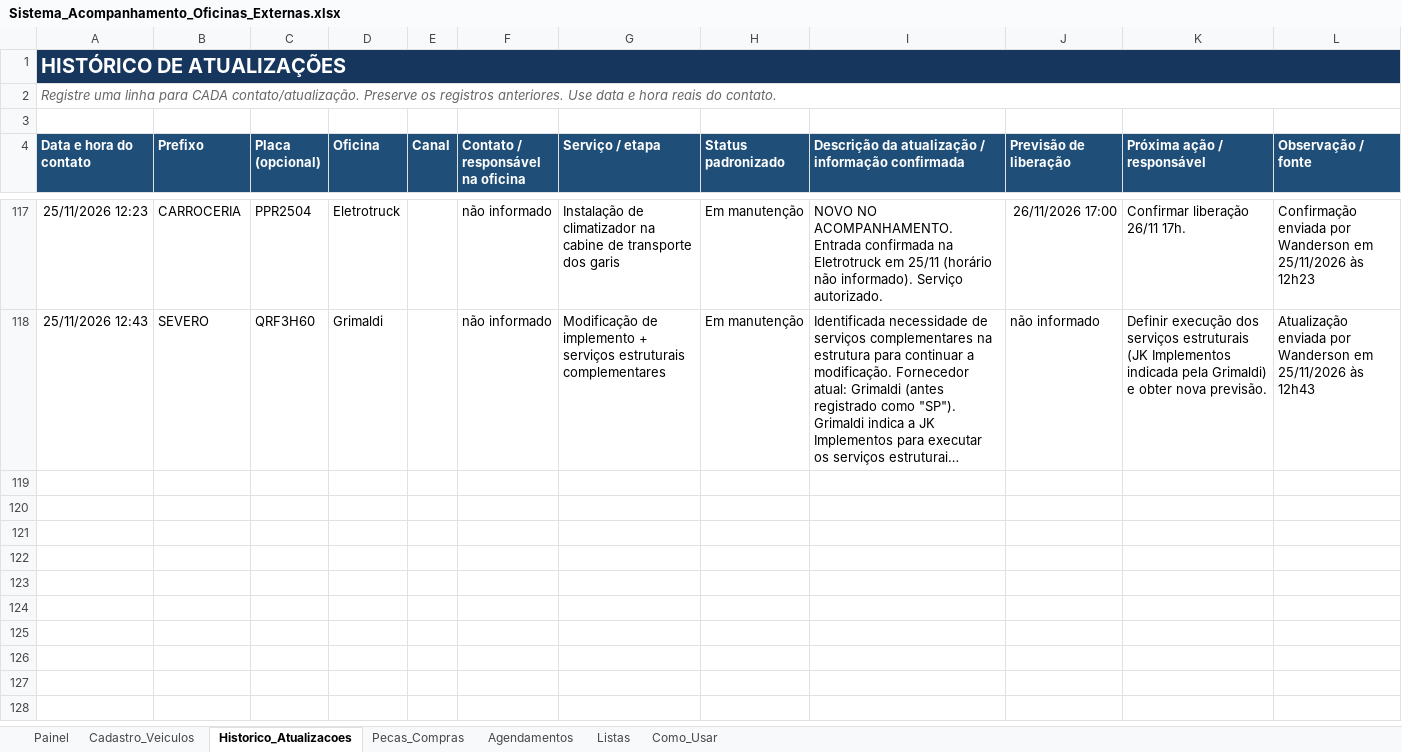
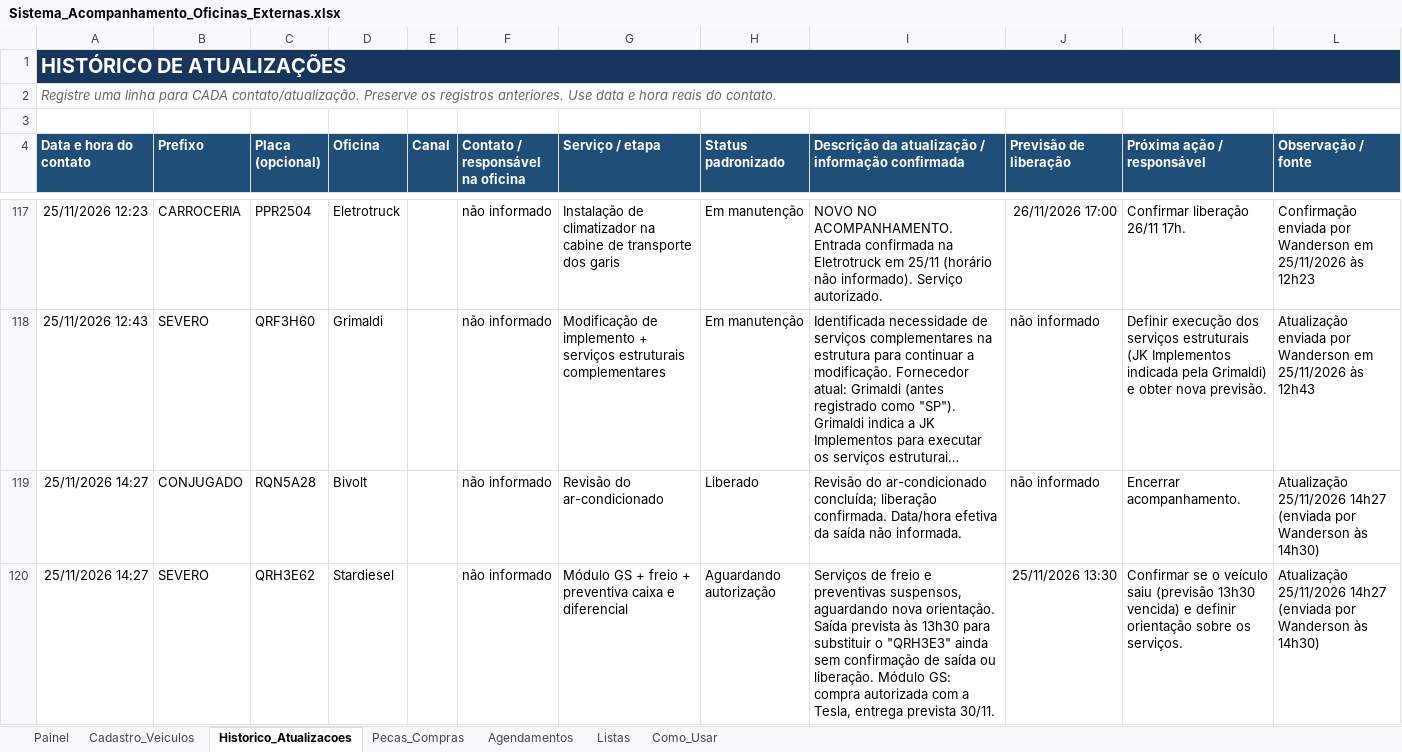
Before and after one commit to WandersonLuizClemente/painel-oficinas-externas, an Excel workbook: dados/Sistema_Acompanhamento_Oficinas_Externas.xlsx, sheet Historico_Atualizacoes, drawn as a sheet; only a part is shown, gaps mark what is left out; long unchanged cells end in …; values as stored, in another font and other column widths than the file's, no borders; the diff covers the shown part only; the diff names each change by its address in the sheet, - before the commit and + after, or states it on an @@ line.

```diff
--- a/dados/Sistema_Acompanhamento_Oficinas_Externas.xlsx (sheet Historico_Atualizacoes)
+++ b/dados/Sistema_Acompanhamento_Oficinas_Externas.xlsx (sheet Historico_Atualizacoes)
+row 119: 25/11/2026 14:27 | CONJUGADO | RQN5A28 | Bivolt |  | não informado | Revisão do ar-condicionado | Liberado | Revisão do ar-condicionado concluída; liberação confirmada. Data/hora efetiva da saída não informada. | não informado | Encerrar acompanhamento. | Atualização 25/11/2026 14h27 (enviada por Wanderson às 14h30)
+row 120: 25/11/2026 14:27 | SEVERO | QRH3E62 | Stardiesel |  | não informado | Módulo GS + freio + preventiva caixa e diferencial | Aguardando autorização | Serviços de freio e preventivas suspensos, aguardando nova orientação. Saída prevista às 13h30 para substituir o "QRH3E3" ainda sem confirmação de saída ou liberação. Módulo GS: compra autorizada com a Tesla, entrega prevista 30/11. | 25/11/2026 13:30 | Confirmar se o veículo saiu (previsão 13h30 vencida) e definir orientação sobre os serviços. | Atualização 25/11/2026 14h27 (enviada por Wanderson às 14h30)
```
Also changed, not shown: 5 added rows elsewhere in this sheet, sheet Cadastro_Veiculos, sheet Painel.
